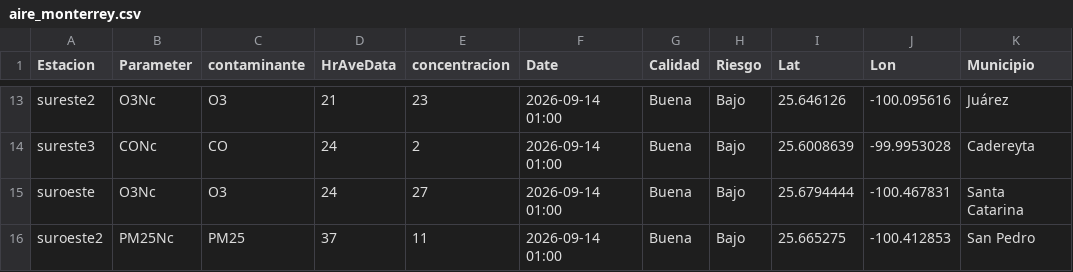
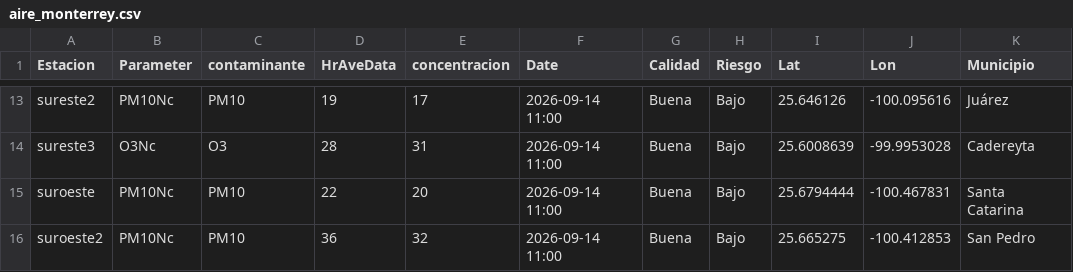
Before and after one commit to LuisRodarteC/AIRENL, a CSV file: aire_monterrey.csv, drawn as a sheet; only a part is shown, gaps mark what is left out; the diff covers the shown part only; the diff names each change by its address in the sheet, - before the commit and + after, or states it on an @@ line.

```diff
--- a/aire_monterrey.csv
+++ b/aire_monterrey.csv
-B13 (Parameter): O3Nc
+B13 (Parameter): PM10Nc
-C13 (contaminante): O3
+C13 (contaminante): PM10
-D13 (HrAveData): 21
+D13 (HrAveData): 19
-E13 (concentracion): 23
+E13 (concentracion): 17
-F13:F16 (Date): 2026-09-14 01:00
+F13:F16 (Date): 2026-09-14 11:00
-B14 (Parameter): CONc
+B14 (Parameter): O3Nc
-C14 (contaminante): CO
+C14 (contaminante): O3
-D14 (HrAveData): 24
+D14 (HrAveData): 28
-E14 (concentracion): 2
+E14 (concentracion): 31
-B15 (Parameter): O3Nc
+B15 (Parameter): PM10Nc
-C15 (contaminante): O3
+C15 (contaminante): PM10
-D15 (HrAveData): 24
+D15 (HrAveData): 22
-E15 (concentracion): 27
+E15 (concentracion): 20
-B16 (Parameter): PM25Nc
+B16 (Parameter): PM10Nc
-C16 (contaminante): PM25
+C16 (contaminante): PM10
-D16 (HrAveData): 37
+D16 (HrAveData): 36
-E16 (concentracion): 11
+E16 (concentracion): 32
```
Also changed, not shown: 39 edited cells elsewhere in this file, aire_indice_api_ancho.csv, 1 other file.
